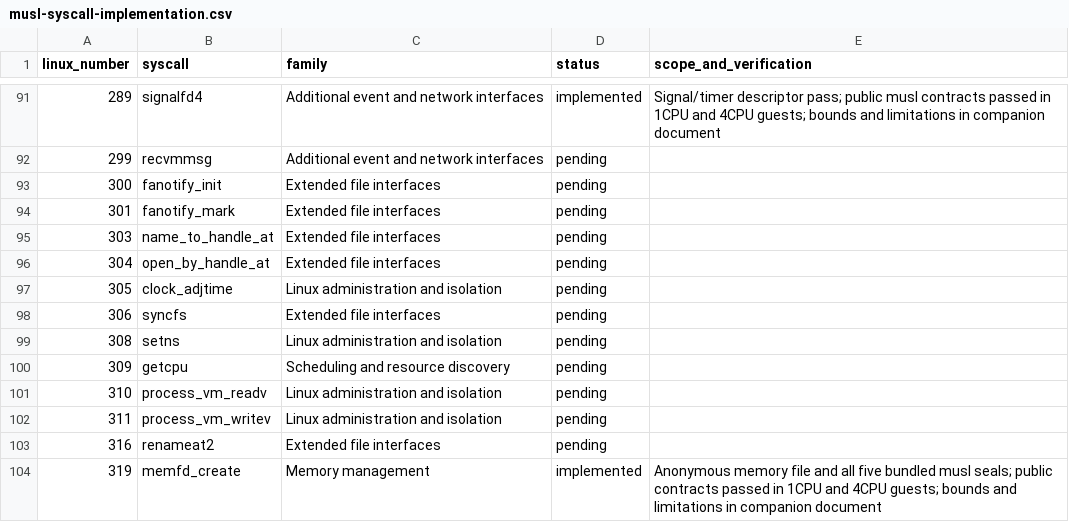
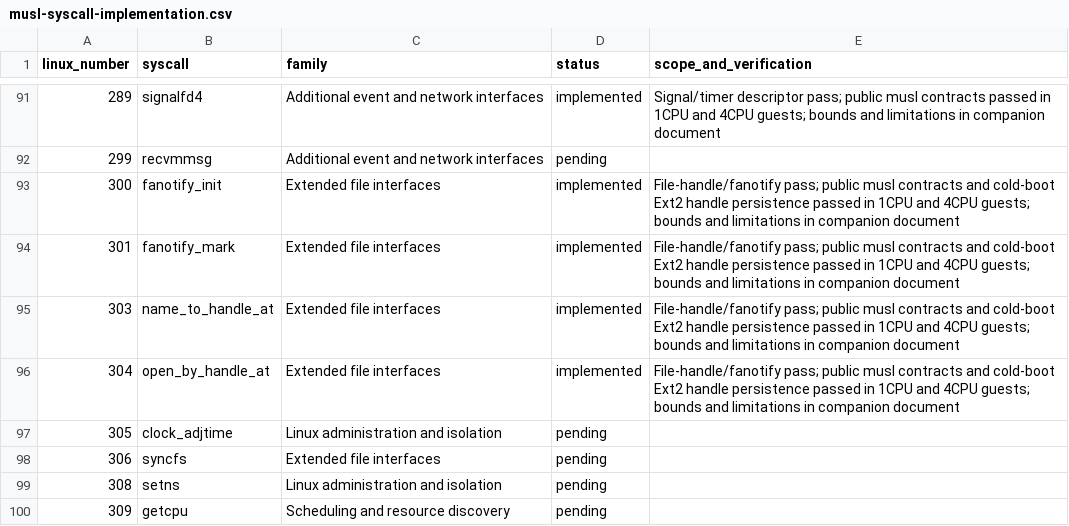
Before and after one commit to miselin/pedigree, a CSV file: docs/musl-syscall-implementation.csv, drawn as a sheet; only a part is shown, gaps mark what is left out; the shorter side is filled out with more unchanged rows.

Commit message:
posix: add persistent file handles and fanotify FID notifications

```diff
--- a/docs/musl-syscall-implementation.csv
+++ b/docs/musl-syscall-implementation.csv
@@ -92,6 +92,6 @@ linux_number,syscall,family,status,scope_and_verification
 299,recvmmsg,Additional event and network interfaces,pending,
-300,fanotify_init,Extended file interfaces,pending,
-301,fanotify_mark,Extended file interfaces,pending,
-303,name_to_handle_at,Extended file interfaces,pending,
-304,open_by_handle_at,Extended file interfaces,pending,
+300,fanotify_init,Extended file interfaces,implemented,File-handle/fanotify pass; public musl contracts and cold-boot Ext2 handle persistence passed in 1CPU and 4CPU guests; bounds and limitations in companion document
+301,fanotify_mark,Extended file interfaces,implemented,File-handle/fanotify pass; public musl contracts and cold-boot Ext2 handle persistence passed in 1CPU and 4CPU guests; bounds and limitations in companion document
+303,name_to_handle_at,Extended file interfaces,implemented,File-handle/fanotify pass; public musl contracts and cold-boot Ext2 handle persistence passed in 1CPU and 4CPU guests; bounds and limitations in companion document
+304,open_by_handle_at,Extended file interfaces,implemented,File-handle/fanotify pass; public musl contracts and cold-boot Ext2 handle persistence passed in 1CPU and 4CPU guests; bounds and limitations in companion document
 305,clock_adjtime,Linux administration and isolation,pending,
```
Also changed, not shown: 54 other files.
